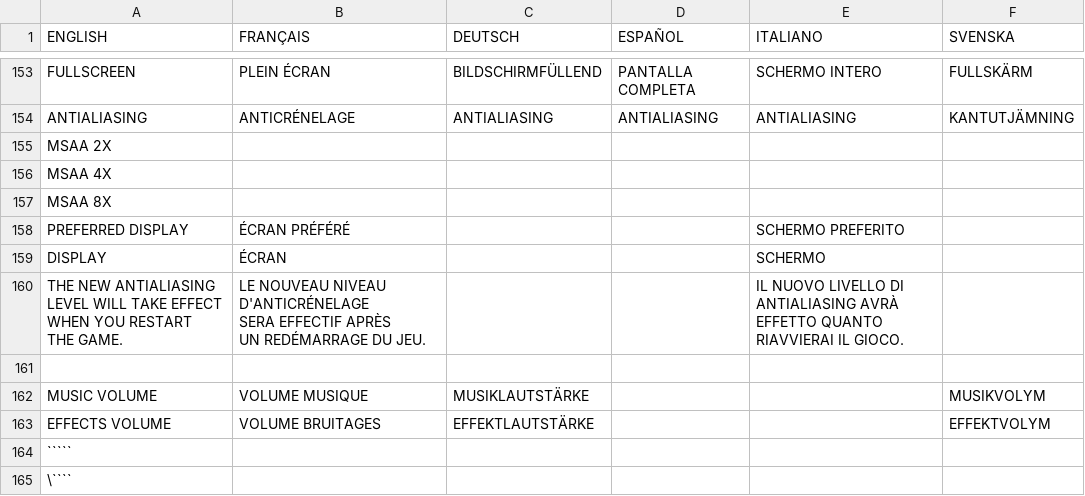
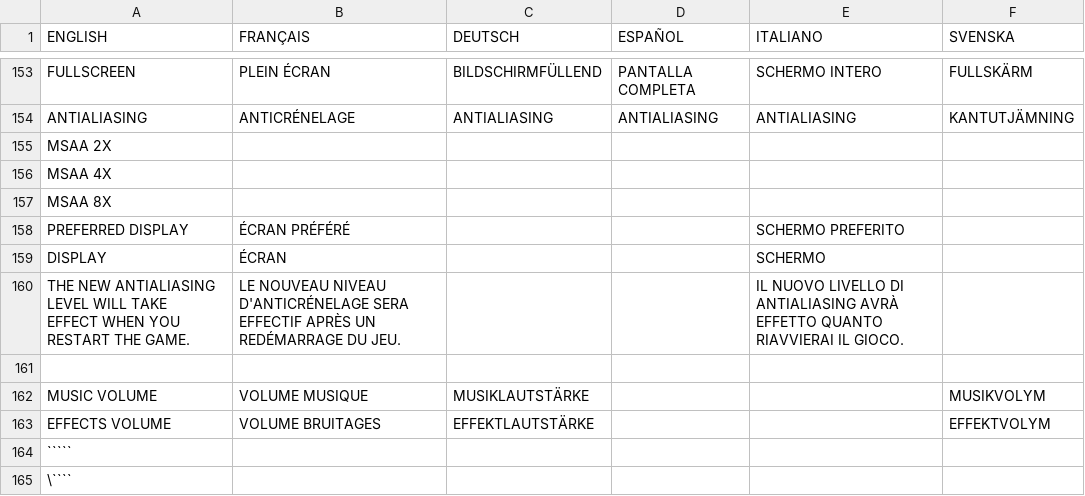
Before and after one commit to jorio/CroMagRally, a CSV file: Data/System/strings.csv, drawn as a sheet; only a part is shown, gaps mark what is left out.

```diff
--- a/Data/System/strings.csv
+++ b/Data/System/strings.csv
@@ -174,12 +174,6 @@ PREFERRED DISPLAY,ÉCRAN PRÉFÉRÉ,,,SCHERMO PREFERITO,
 DISPLAY,ÉCRAN,,,SCHERMO,
-"THE NEW ANTIALIASING
-LEVEL WILL TAKE EFFECT
-WHEN YOU RESTART
-THE GAME.","LE NOUVEAU NIVEAU
-D'ANTICRÉNELAGE
-SERA EFFECTIF APRÈS
-UN REDÉMARRAGE DU JEU.",,,"IL NUOVO LIVELLO DI
-ANTIALIASING AVRÀ
-EFFETTO QUANTO
-RIAVVIERAI IL GIOCO.",
+"THE NEW ANTIALIASING LEVEL WILL TAKE
+EFFECT WHEN YOU RESTART THE GAME.","LE NOUVEAU NIVEAU D'ANTICRÉNELAGE SERA
+EFFECTIF APRÈS UN REDÉMARRAGE DU JEU.",,,"IL NUOVO LIVELLO DI ANTIALIASING AVRÀ
+EFFETTO QUANTO RIAVVIERAI IL GIOCO.",
 ,,,,,
```
Also changed, not shown: 12 other files.
